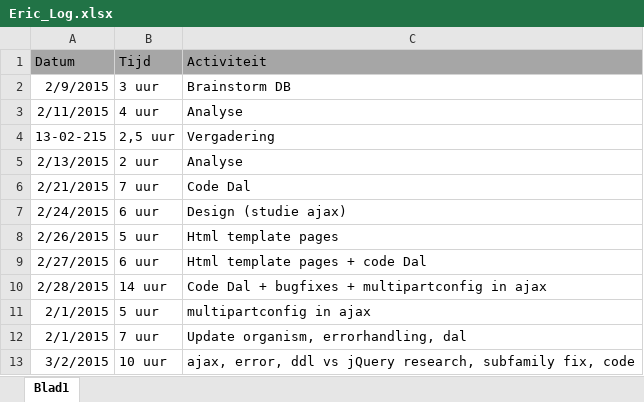
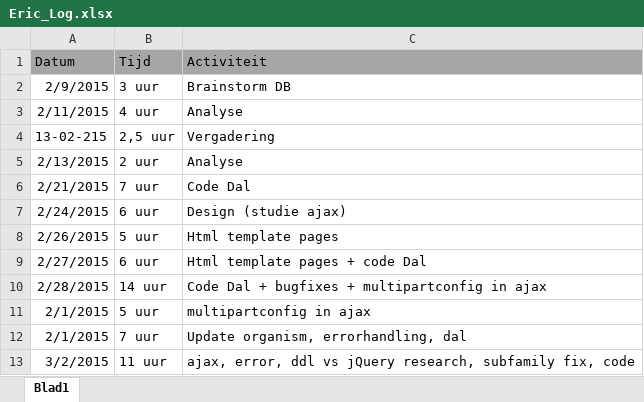
Before and after one commit to Biodiversity-Oman/ProjectOman, an Excel workbook: Doc/Logboeken/Eric_Log.xlsx, sheet Blad1, drawn as a sheet; values as stored, in another font and other column widths than the file's, no borders; the diff names each change by its address in the sheet, - before the commit and + after, or states it on an @@ line.

```diff
--- a/Doc/Logboeken/Eric_Log.xlsx (sheet Blad1)
+++ b/Doc/Logboeken/Eric_Log.xlsx (sheet Blad1)
-B13 (Tijd): 10 uur
+B13 (Tijd): 11 uur
```
Also changed, not shown: 1 other file.
